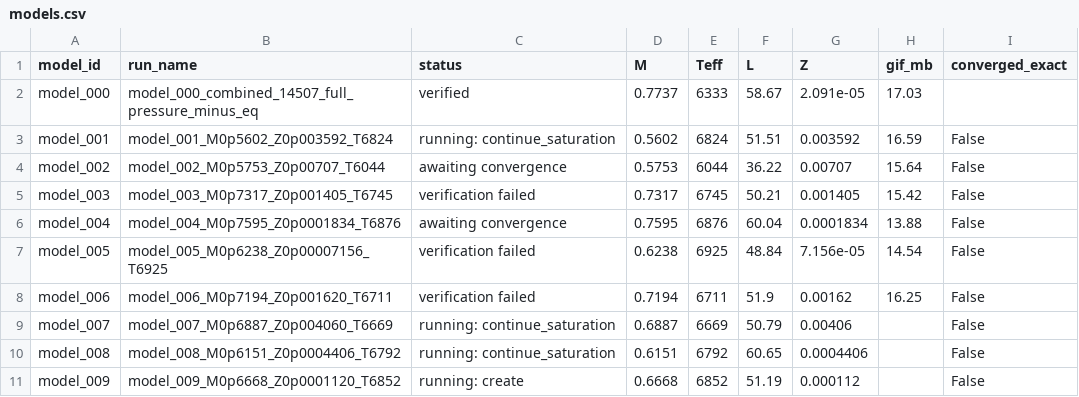
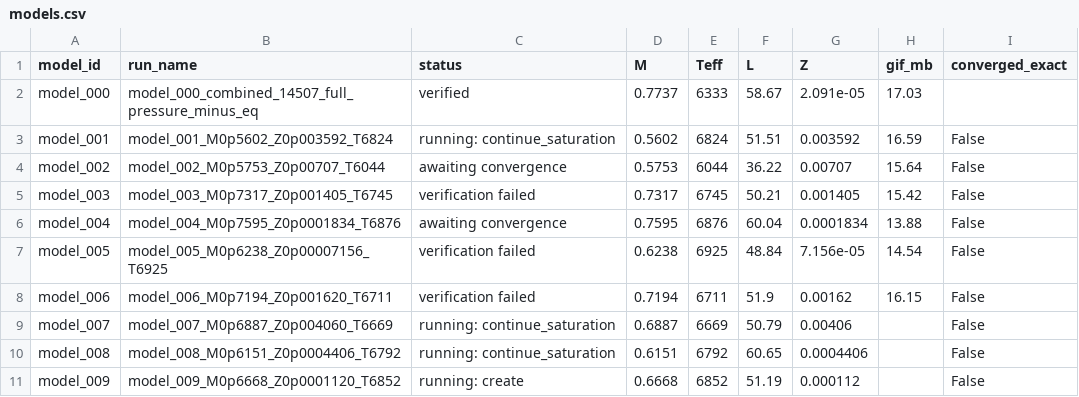
Before and after one commit to earlbellinger/earlbellinger.github.io, a CSV file: apps/kappa/metadata/models.csv, drawn as a sheet.

Commit message:
Refresh Kappa phase seam diagnostics

```diff
--- a/apps/kappa/metadata/models.csv
+++ b/apps/kappa/metadata/models.csv
@@ -7,3 +7,3 @@ model_004,model_004_M0p7595_Z0p0001834_T6876,awaiting convergence,0.7595,6876,60
 model_005,model_005_M0p6238_Z0p00007156_T6925,verification failed,0.6238,6925,48.84,7.156e-05,14.54,False
-model_006,model_006_M0p7194_Z0p001620_T6711,verification failed,0.7194,6711,51.9,0.00162,16.25,False
+model_006,model_006_M0p7194_Z0p001620_T6711,verification failed,0.7194,6711,51.9,0.00162,16.15,False
 model_007,model_007_M0p6887_Z0p004060_T6669,running: continue_saturation,0.6887,6669,50.79,0.00406,,False
```
Also changed, not shown: 6 other files.
